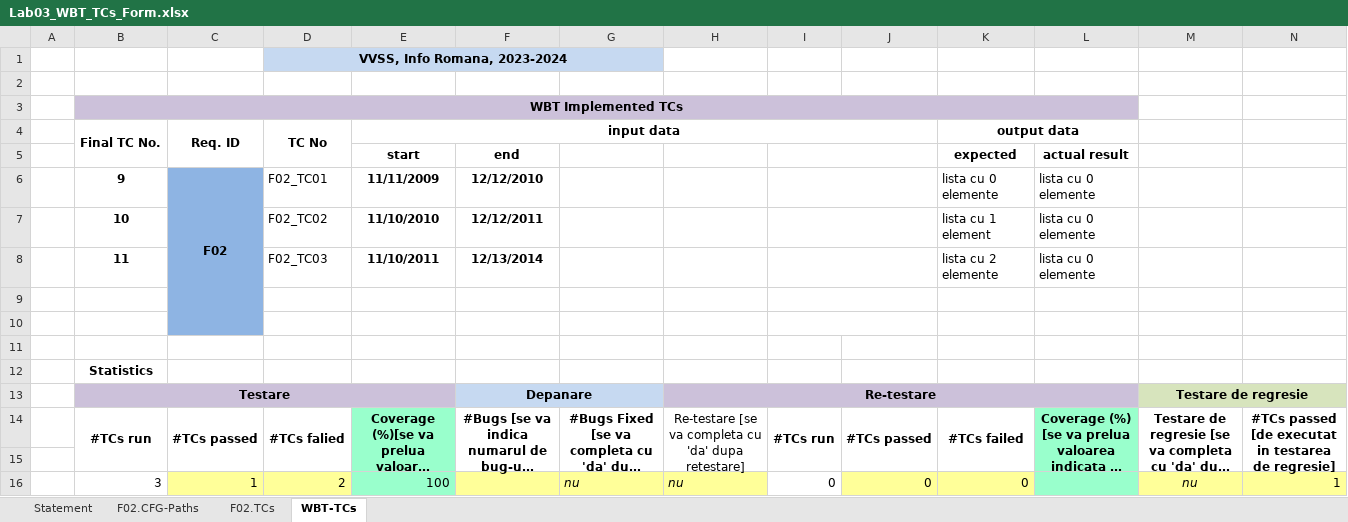
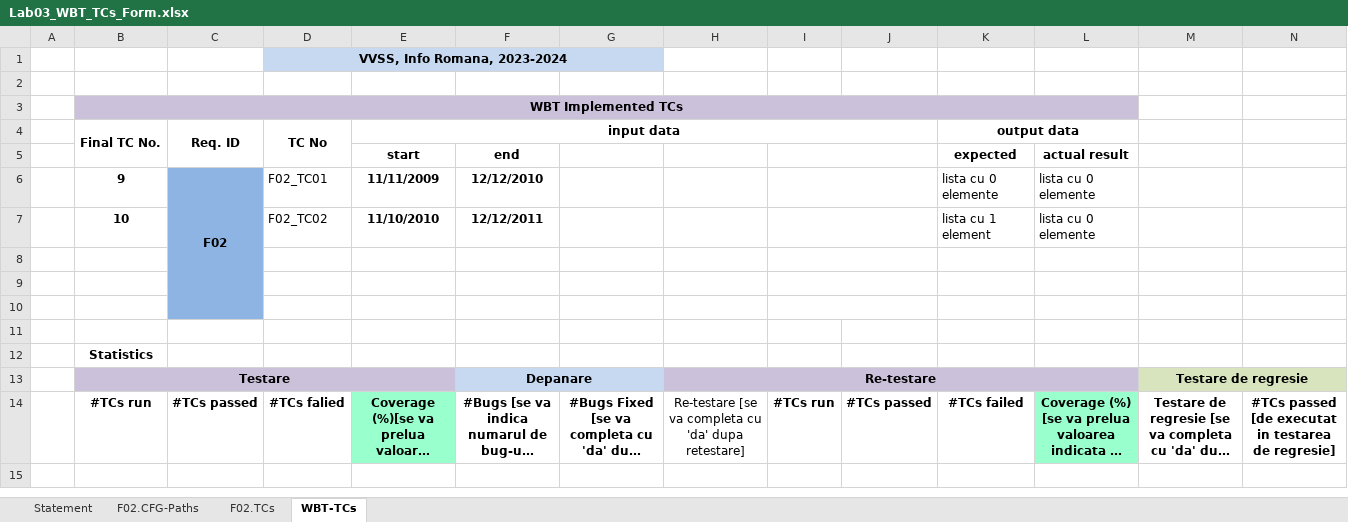
Before and after one commit to Lomo587/vvss, an Excel workbook: Docs/lab3/Lab03_WBT_TCs_Form.xlsx, sheet WBT-TCs, drawn as a sheet; long unchanged cells end in …; values as stored, in another font and other column widths than the file's, no borders; the diff names each change by its address in the sheet, - before the commit and + after, or states it on an @@ line.

```diff
--- a/Docs/lab3/Lab03_WBT_TCs_Form.xlsx (sheet WBT-TCs)
+++ b/Docs/lab3/Lab03_WBT_TCs_Form.xlsx (sheet WBT-TCs)
-row 8:  | 11 |  | F02_TC03 | 11/10/2011 | 12/13/2014 |  |  |  |  | lista cu 2 elemente | lista cu 0 elemente
+row 8: (empty)
-B14:B15 merged
-C14:C15 merged
-D14:D15 merged
-E14:E15 merged
-F14:F15 merged
-G14:G15 merged
-H14:H15 merged
-I14:I15 merged
-J14:J15 merged
-K14:K15 merged
-L14:L15 merged
-M14:M15 merged
-N14:N15 merged
-row 15: (empty)
-row 16:  | 3 | 1 | 2 | 100 |  | nu | nu | 0 | 0 | 0 |  | nu | 1
```
Also changed, not shown: sheet F02.TCs, sheet F02.CFG-Paths, charts or pictures, 1 other file.
